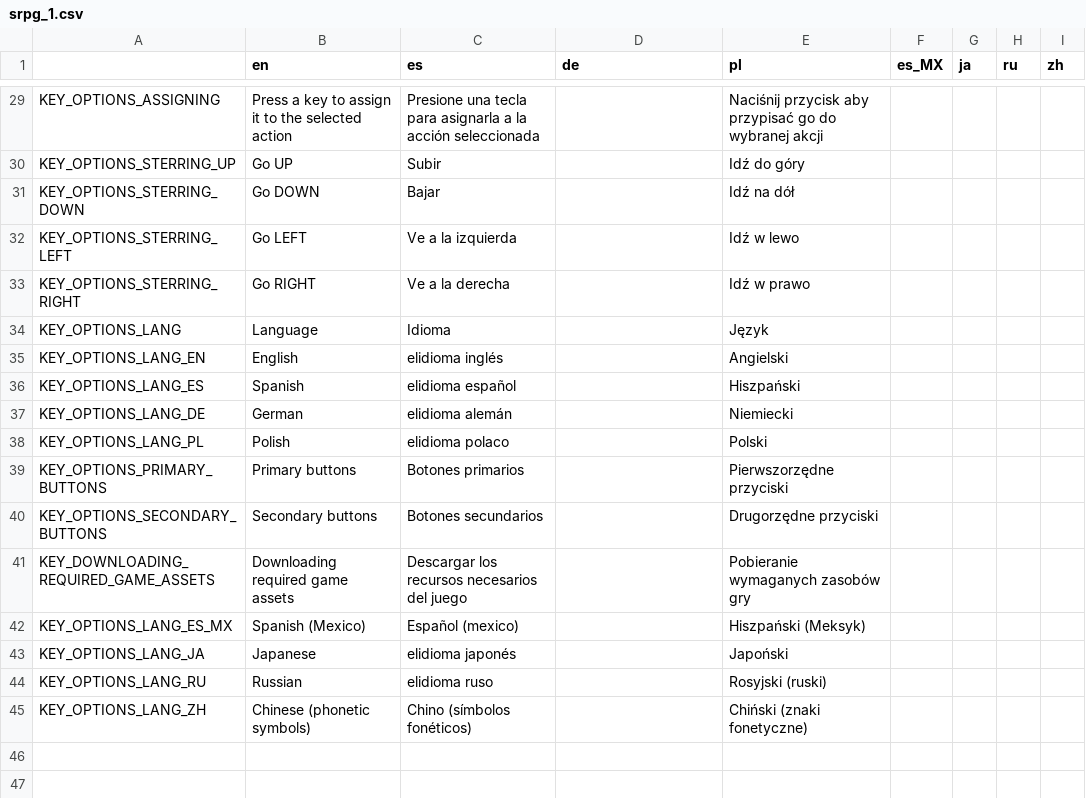
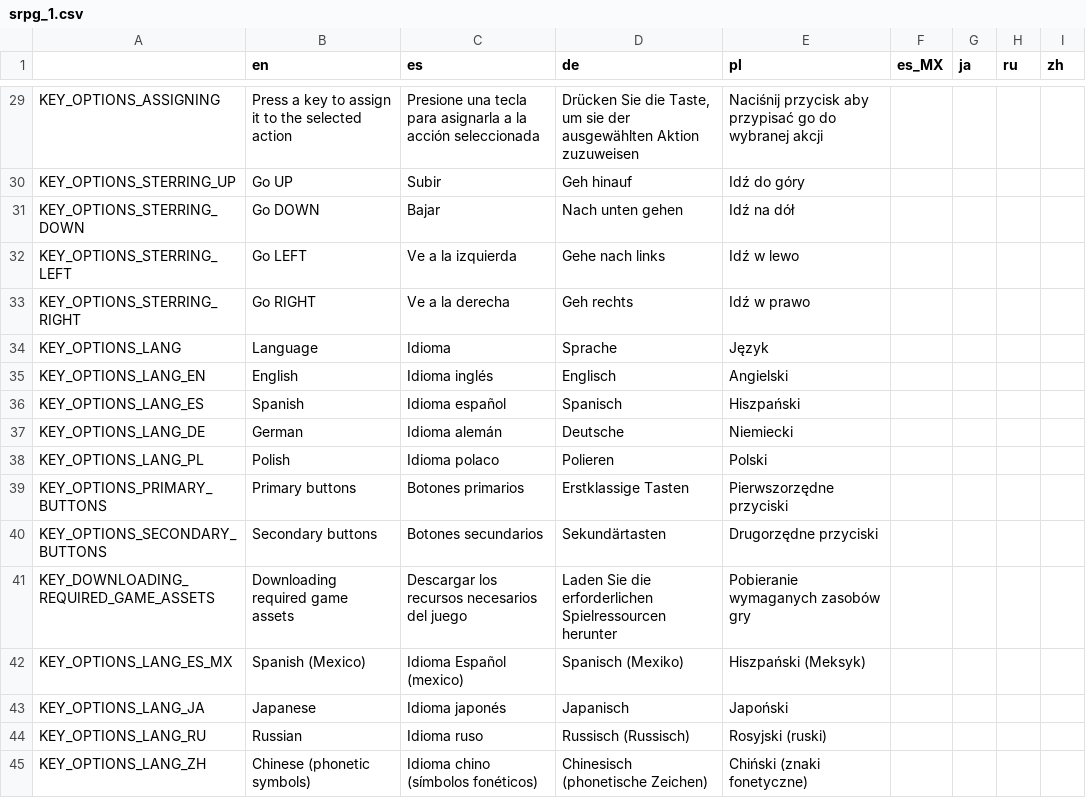
Before and after one commit to shand0w/SonadowRPG, a CSV file: translations/srpg_1.csv, drawn as a sheet; only a part is shown, gaps mark what is left out; the diff covers the shown part only; the diff names each change by its address in the sheet, - before the commit and + after, or states it on an @@ line.

```diff
--- a/translations/srpg_1.csv
+++ b/translations/srpg_1.csv
-D29 (de): (empty)
+D29 (de): Drücken Sie die Taste, um sie der ausgewählten Aktion zuzuweisen
-D30 (de): (empty)
+D30 (de): Geh hinauf
-D31 (de): (empty)
+D31 (de): Nach unten gehen
-D32 (de): (empty)
+D32 (de): Gehe nach links
-D33 (de): (empty)
+D33 (de): Geh rechts
-D34 (de): (empty)
+D34 (de): Sprache
-C35 (es): elidioma inglés
+C35 (es): Idioma inglés
-D35 (de): (empty)
+D35 (de): Englisch
-C36 (es): elidioma español
+C36 (es): Idioma español
-D36 (de): (empty)
+D36 (de): Spanisch
-C37 (es): elidioma alemán
+C37 (es): Idioma alemán
-D37 (de): (empty)
+D37 (de): Deutsche
-C38 (es): elidioma polaco
+C38 (es): Idioma polaco
-D38 (de): (empty)
+D38 (de): Polieren
-D39 (de): (empty)
+D39 (de): Erstklassige Tasten
-D40 (de): (empty)
+D40 (de): Sekundärtasten
-D41 (de): (empty)
+D41 (de): Laden Sie die erforderlichen Spielressourcen herunter
-C42 (es): Español (mexico)
+C42 (es): Idioma Español (mexico)
-D42 (de): (empty)
+D42 (de): Spanisch (Mexiko)
-C43 (es): elidioma japonés
+C43 (es): Idioma japonés
-D43 (de): (empty)
+D43 (de): Japanisch
-C44 (es): elidioma ruso
+C44 (es): Idioma ruso
-D44 (de): (empty)
+D44 (de): Russisch (Russisch)
-C45 (es): Chino (símbolos fonéticos)
+C45 (es): Idioma chino (símbolos fonéticos)
-D45 (de): (empty)
+D45 (de): Chinesisch (phonetische Zeichen)
```
Also changed, not shown: 27 edited cells elsewhere in this file, 42 other files.
